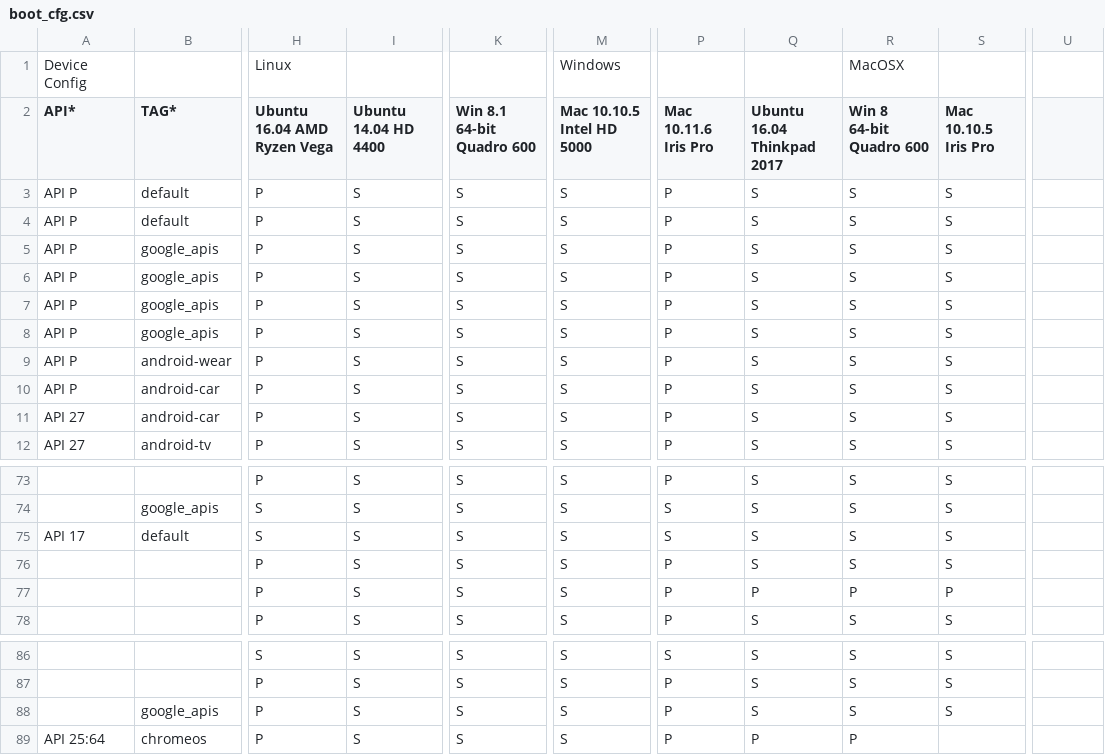
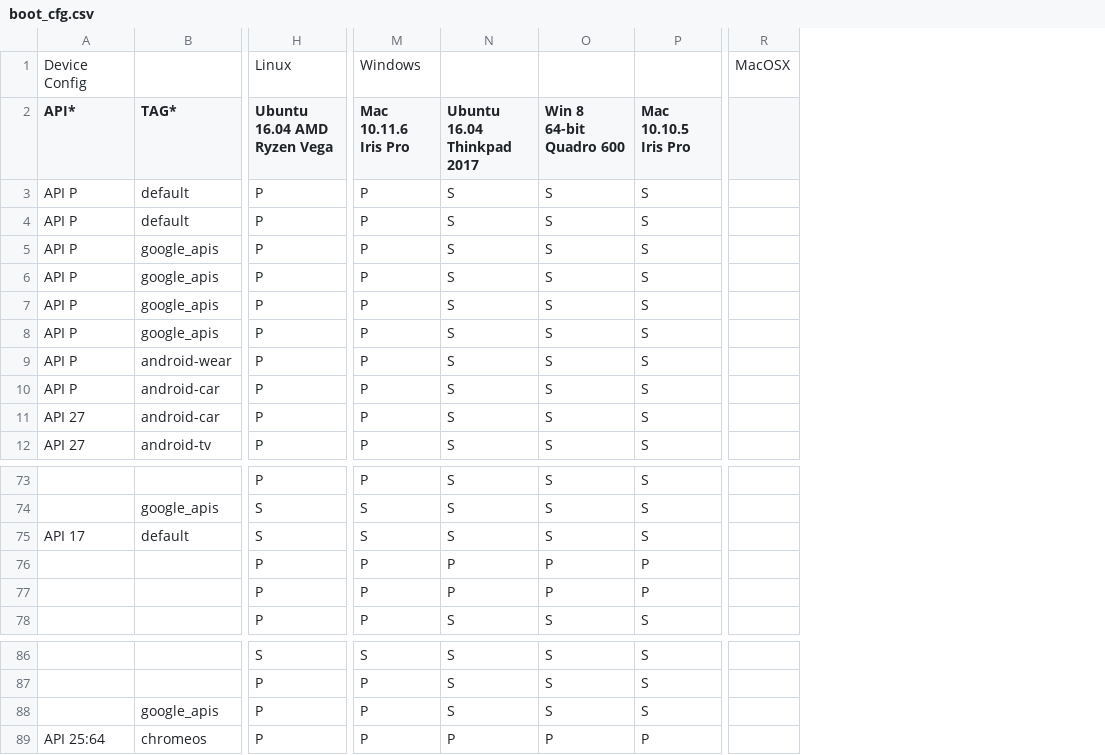
Before and after one commit to msft-mirror-aosp/platform.external.adt-infra, a CSV file: emu_test/config/boot_cfg.csv, drawn as a sheet; only a part is shown, gaps mark what is left out; removed rows and columns are numbered as before the commit, all else as after; the diff names each change by its address in the sheet, - before the commit and + after, or states it on an @@ line.

Commit message:
Update boot_csf.csv config
Remove old bots that are no longer used.

Test:  Ran local.
Change-Id: Ib271e8ff4ce627ec09c3172e900767a5857e3988

```diff
--- a/emu_test/config/boot_cfg.csv
+++ b/emu_test/config/boot_cfg.csv
-column I (Ubuntu 14.04 HD 4400), rows 3-12: all S; rows 73-78: all S; rows 86-89: all S
-column K (Win 8.1 64-bit Quadro 600), rows 3-12: all S; rows 73-78: all S; rows 86-89: all S
-column M (Mac 10.10.5 Intel HD 5000), row 1: Windows; rows 3-12: all S; rows 73-78: all S; rows 86-89: all S
-M1 (Mac 10.11.6 Iris Pro): (empty)
+M1 (Mac 10.11.6 Iris Pro): Windows
-O1 (Win 8 64-bit Quadro 600): MacOSX
+O1 (Win 8 64-bit Quadro 600): (empty)
-R1: (empty)
+R1: MacOSX
-N76 (Ubuntu 16.04 Thinkpad 2017): S
+N76 (Ubuntu 16.04 Thinkpad 2017): P
-O76 (Win 8 64-bit Quadro 600): S
+O76 (Win 8 64-bit Quadro 600): P
-P76 (Mac 10.10.5 Iris Pro): S
+P76 (Mac 10.10.5 Iris Pro): P
-P89 (Mac 10.10.5 Iris Pro): (empty)
+P89 (Mac 10.10.5 Iris Pro): P
```
Also changed, not shown: 1 other file.
